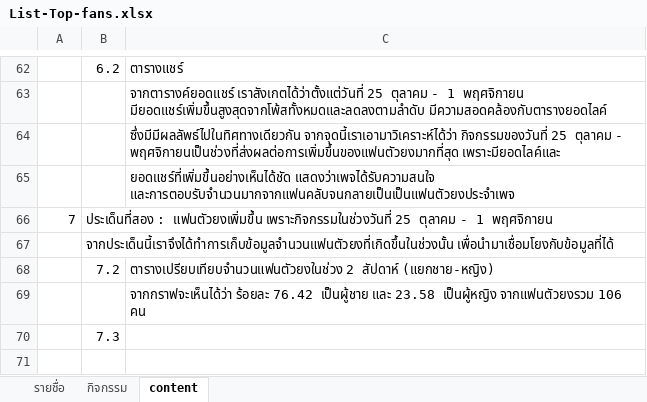
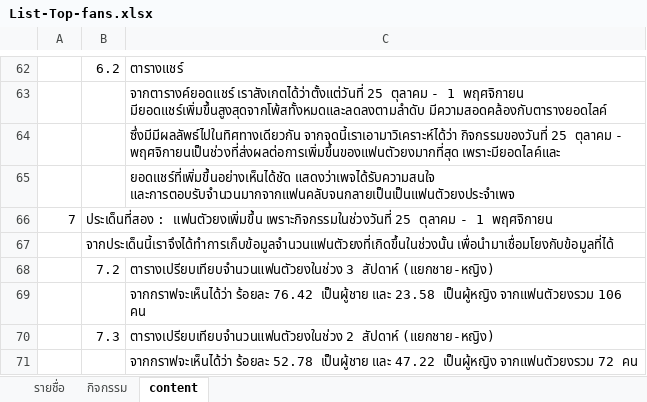
Before and after one commit to PattharananZ/PsitProject-Topfans, an Excel workbook: List-Top-fans.xlsx, sheet content, drawn as a sheet; only a part is shown, gaps mark what is left out; values as stored, in another font and other column widths than the file's, no borders; charts and pictures not drawn; the diff names each change by its address in the sheet, - before the commit and + after, or states it on an @@ line.

Commit message:
update content

```diff
--- a/List-Top-fans.xlsx (sheet content)
+++ b/List-Top-fans.xlsx (sheet content)
-C68: ตารางเปรียบเทียบจำนวนแฟนตัวยงในช่วง 2 สัปดาห์ (แยกชาย-หญิง)
+C68: ตารางเปรียบเทียบจำนวนแฟนตัวยงในช่วง 3 สัปดาห์ (แยกชาย-หญิง)
-C70: (empty)
+C70: ตารางเปรียบเทียบจำนวนแฟนตัวยงในช่วง 2 สัปดาห์ (แยกชาย-หญิง)
+row 71:  |  | จากกราฟจะเห็นได้ว่า ร้อยละ 52.78 เป็นผู้ชาย และ 47.22 เป็นผู้หญิง จากแฟนตัวยงรวม 72 คน
```
